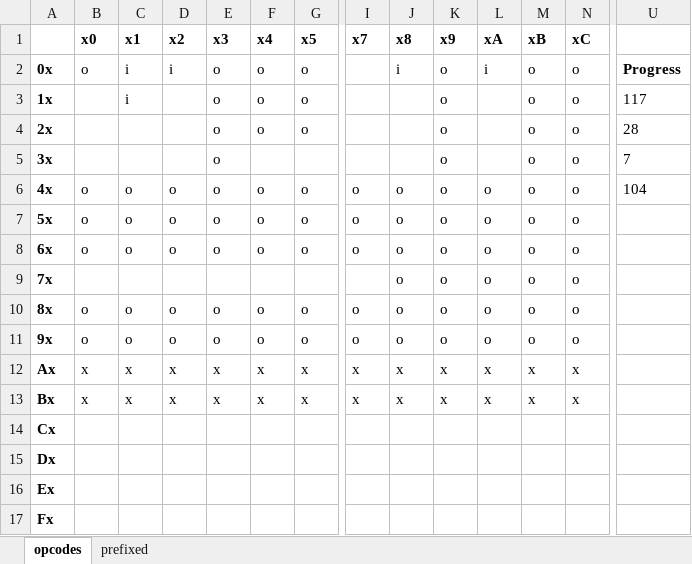
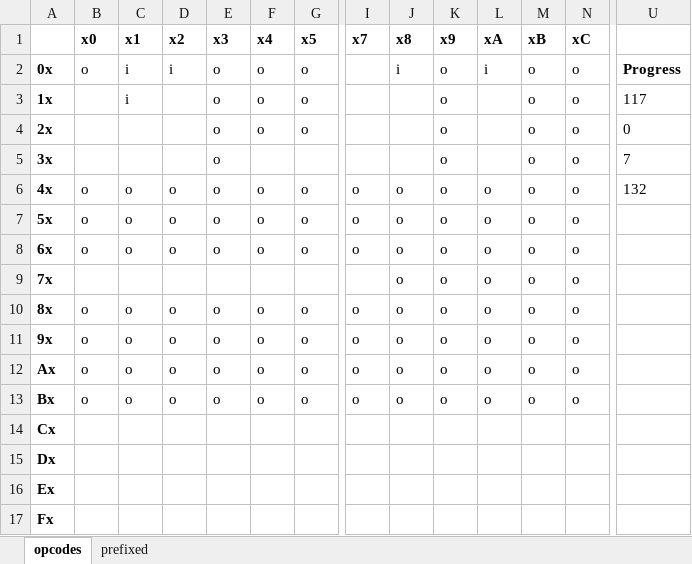
Before and after one commit to rrcwang/rusty-gb, an Excel workbook: op_code_progress.xlsx, sheet opcodes, drawn as a sheet; only a part is shown, gaps mark what is left out; values as stored, in another font and other column widths than the file's, no borders; conditional formats not drawn; the diff covers the shown part only; the diff names each change by its address in the sheet, - before the commit and + after, or states it on an @@ line.

```diff
--- a/op_code_progress.xlsx (sheet opcodes)
+++ b/op_code_progress.xlsx (sheet opcodes)
-U4: 28
+U4: 0
-U6: 104
+U6: 132
-B12:B13 (x0): x
+B12:B13 (x0): o
-C12:C13 (x1): x
+C12:C13 (x1): o
-D12:D13 (x2): x
+D12:D13 (x2): o
-E12:E13 (x3): x
+E12:E13 (x3): o
-F12:F13 (x4): x
+F12:F13 (x4): o
-G12:G13 (x5): x
+G12:G13 (x5): o
-I12:I13 (x7): x
+I12:I13 (x7): o
-J12:J13 (x8): x
+J12:J13 (x8): o
-K12:K13 (x9): x
+K12:K13 (x9): o
-L12:L13 (xA): x
+L12:L13 (xA): o
-M12:M13 (xB): x
+M12:M13 (xB): o
-N12:N13 (xC): x
+N12:N13 (xC): o
```
Also changed, not shown: 4 edited cells elsewhere in this sheet, 1 other file.
